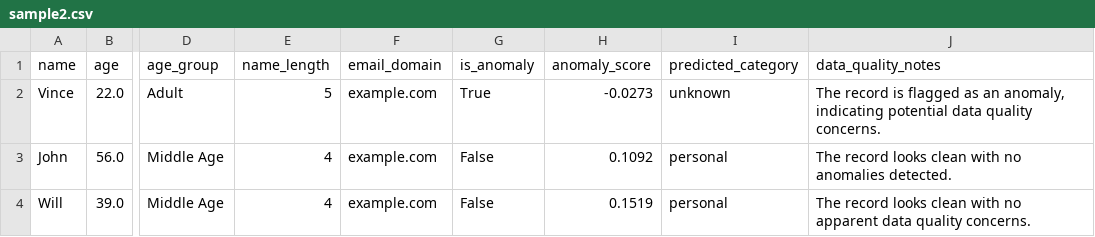
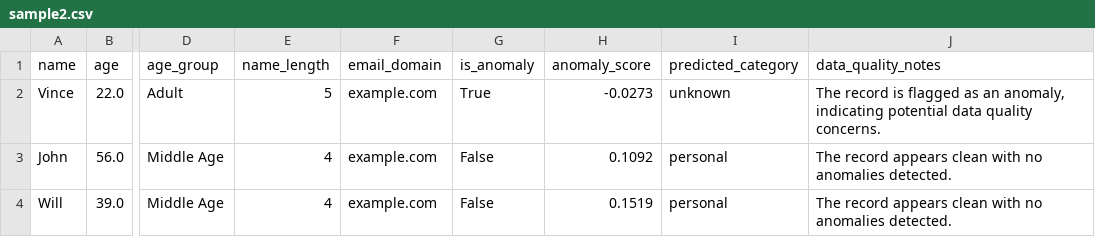
Before and after one commit to stvetang/Dataset-Preprocessing-Pipeline, a CSV file: airflow/dags/enriched_data/sample2.csv, drawn as a sheet; only a part is shown, gaps mark what is left out; the diff names each change by its address in the sheet, - before the commit and + after, or states it on an @@ line.

```diff
--- a/airflow/dags/enriched_data/sample2.csv
+++ b/airflow/dags/enriched_data/sample2.csv
-J3 (data_quality_notes): The record looks clean with…
+J3 (data_quality_notes): The record appears clean with…
-J4 (data_quality_notes): The record looks clean with no apparent data quality concerns.
+J4 (data_quality_notes): The record appears clean with no anomalies detected.
```
Also changed, not shown: airflow/dags/enriched_data/sample1.csv, 2 other files.
